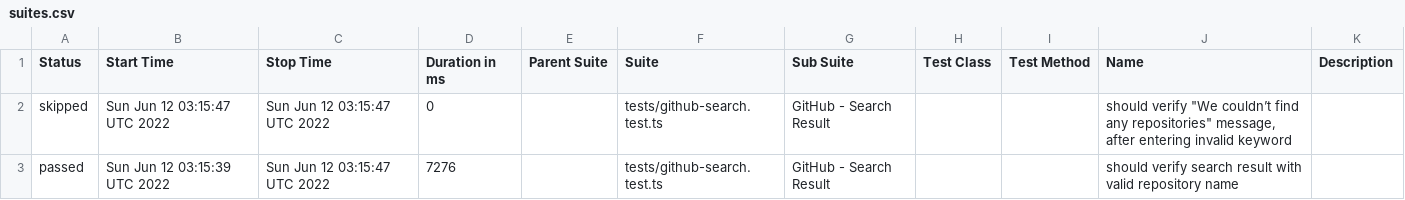
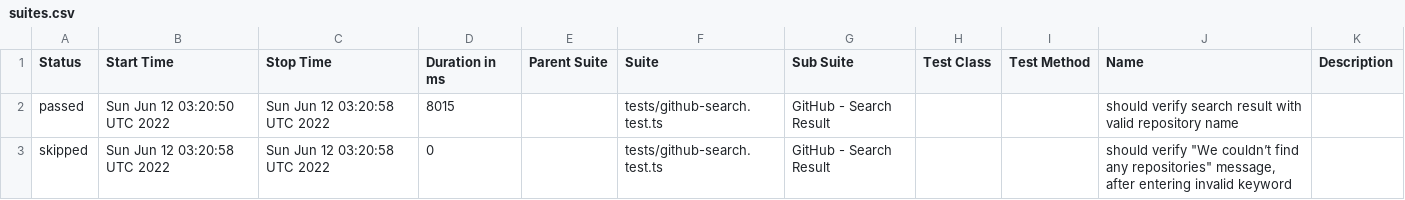
Before and after one commit to anneH/allure-playwright-example, a CSV file: data/suites.csv, drawn as a sheet.

```diff
--- a/data/suites.csv
+++ b/data/suites.csv
@@ -1,3 +1,3 @@
 "Status","Start Time","Stop Time","Duration in ms","Parent Suite","Suite","Sub Suite","Test Class","Test Method","Name","Description"
-"skipped","Sun Jun 12 03:15:47 UTC 2022","Sun Jun 12 03:15:47 UTC 2022","0","","tests/github-search.test.ts","GitHub - Search Result","","","should verify ""We couldn’t find any repositories"" message, after entering invalid keyword",""
-"passed","Sun Jun 12 03:15:39 UTC 2022","Sun Jun 12 03:15:47 UTC 2022","7276","","tests/github-search.test.ts","GitHub - Search Result","","","should verify search result with valid repository name",""
+"passed","Sun Jun 12 03:20:50 UTC 2022","Sun Jun 12 03:20:58 UTC 2022","8015","","tests/github-search.test.ts","GitHub - Search Result","","","should verify search result with valid repository name",""
+"skipped","Sun Jun 12 03:20:58 UTC 2022","Sun Jun 12 03:20:58 UTC 2022","0","","tests/github-search.test.ts","GitHub - Search Result","","","should verify ""We couldn’t find any repositories"" message, after entering invalid keyword",""
```
Also changed, not shown: 15 other files.
